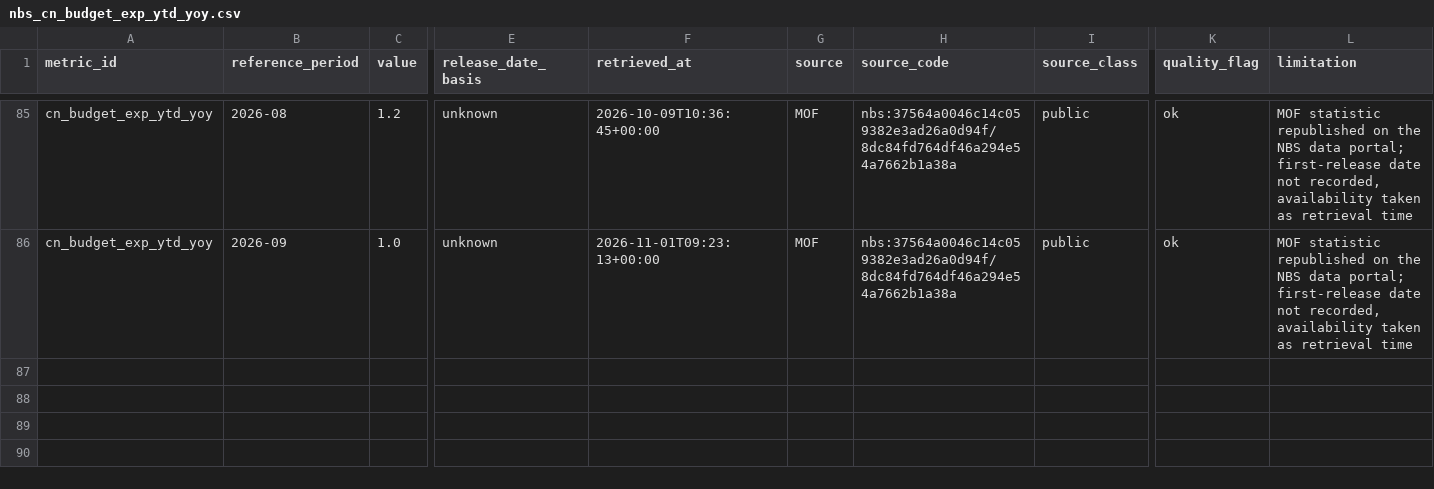
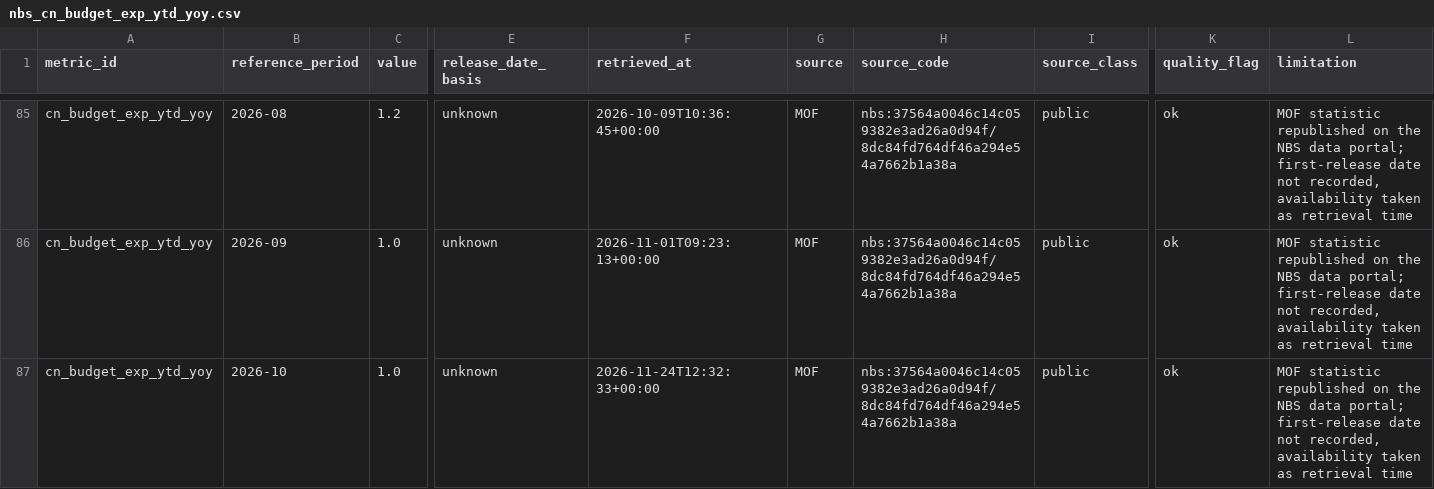
Before and after one commit to tasconyeric-slack/CC-Macro-Analysis-OS-public, a CSV file: data/demo/observations/nbs_cn_budget_exp_ytd_yoy.csv, drawn as a sheet; only a part is shown, gaps mark what is left out; rows hold the shown columns only; the diff names each change by its address in the sheet, - before the commit and + after, or states it on an @@ line.

```diff
--- a/data/demo/observations/nbs_cn_budget_exp_ytd_yoy.csv
+++ b/data/demo/observations/nbs_cn_budget_exp_ytd_yoy.csv
+row 87: cn_budget_exp_ytd_yoy | 2026-10 | 1.0 | unknown | 2026-11-24T12:32:33+00:00 | MOF | nbs:37564a0046c14c059382e3ad26a0d94f/8dc84fd764df46a294e54a7662b1a38a | public | ok | MOF statistic republished on the NBS data portal; first-release date not recorded, availability taken as retrieval time
```
Also changed, not shown: data/demo/observations/nbs_cn_exports_usd_yoy.csv, data/demo/observations/nbs_cn_m1_yoy.csv, 6 other files.
